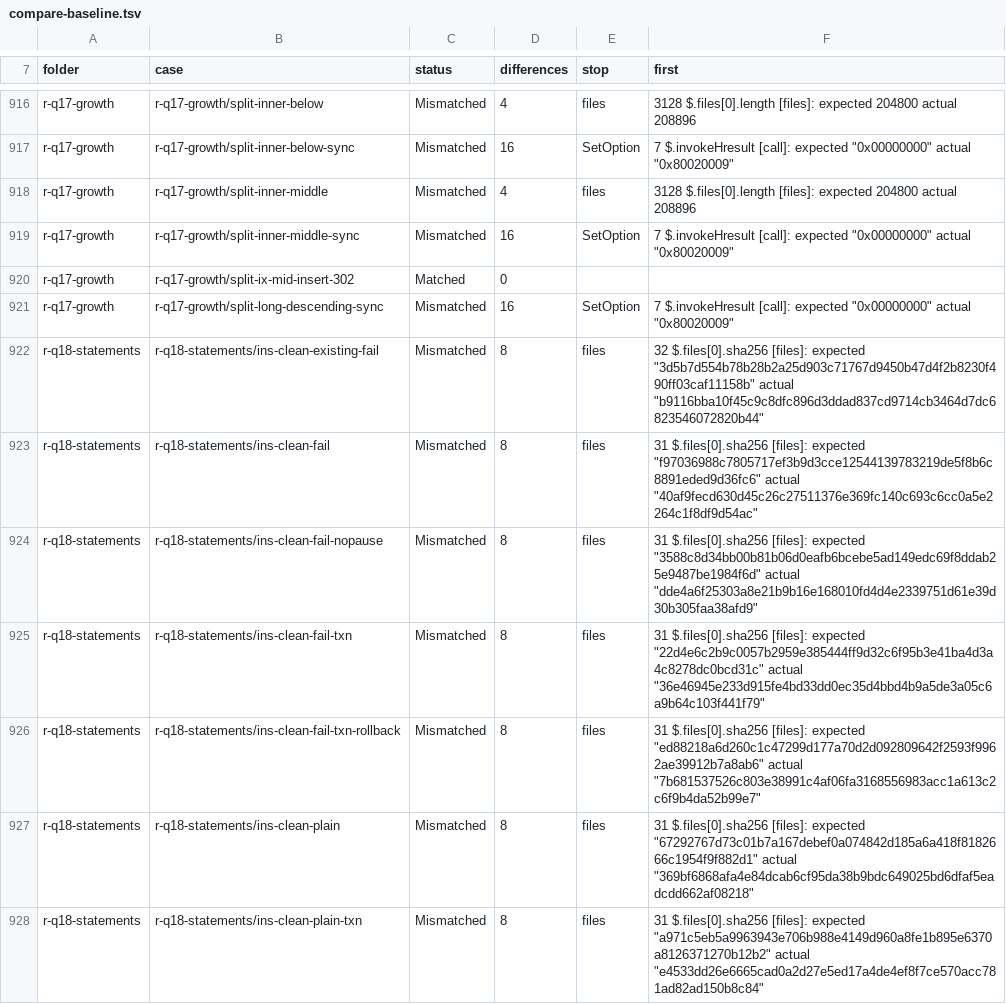
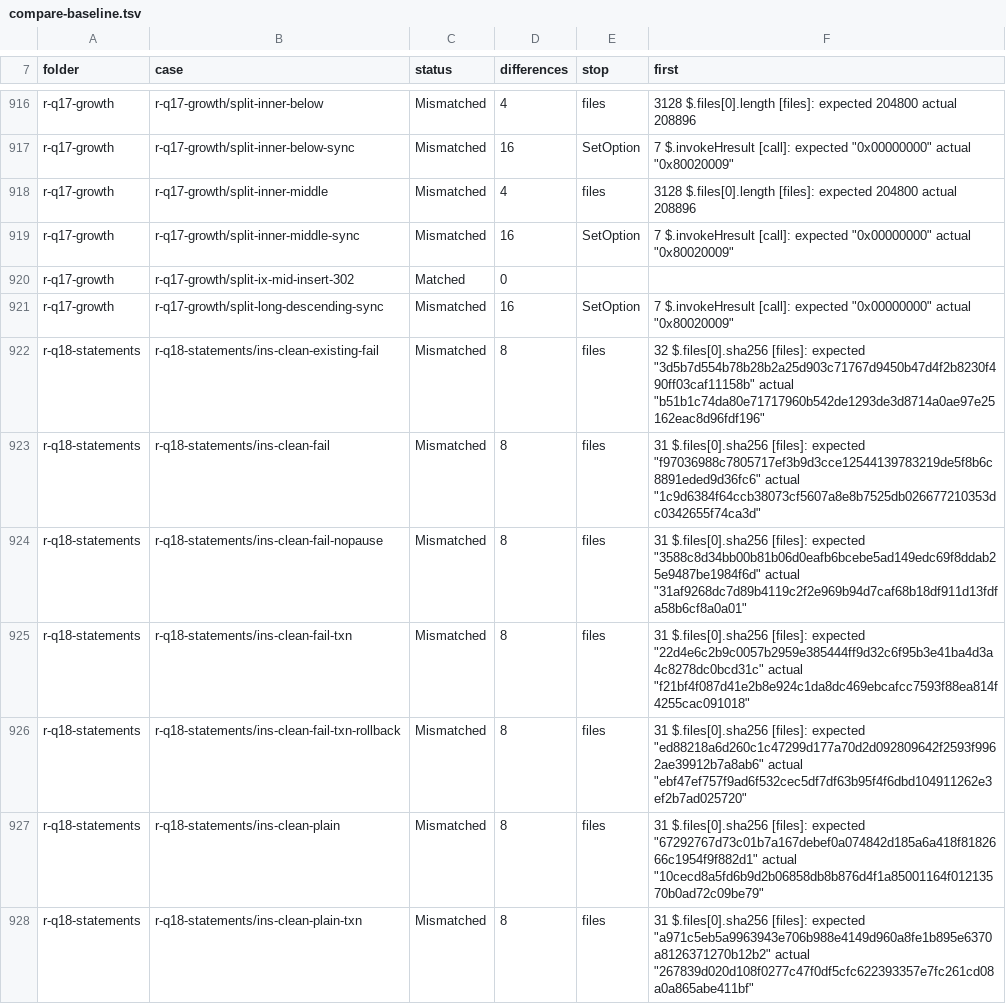
Before and after one commit to DnaCalc/CalcDb, a TSV file: docs/work/compare-baseline.tsv, drawn as a sheet; only a part is shown, gaps mark what is left out; the diff covers the shown part only.

```diff
--- a/docs/work/compare-baseline.tsv
+++ b/docs/work/compare-baseline.tsv
@@ -921,8 +921,8 @@ r-q17-growth	r-q17-growth/split-ix-mid-insert-302	Matched	0
 r-q17-growth	r-q17-growth/split-long-descending-sync	Mismatched	16	SetOption	7 $.invokeHresult [call]: expected "0x00000000" actual "0x80020009"
-r-q18-statements	r-q18-statements/ins-clean-existing-fail	Mismatched	8	files	32 $.files[0].sha256 [files]: expected "3d5b7d554b78b28b2a25d903c71767d9450b47d4f2b8230f490ff03caf11158b" actual "b9116bba10f45c9c8dfc896d3ddad837cd9714cb3464d7dc6823546072820b44"
-r-q18-statements	r-q18-statements/ins-clean-fail	Mismatched	8	files	31 $.files[0].sha256 [files]: expected "f97036988c7805717ef3b9d3cce12544139783219de5f8b6c8891eded9d36fc6" actual "40af9fecd630d45c26c27511376e369fc140c693c6cc0a5e2264c1f8df9d54ac"
-r-q18-statements	r-q18-statements/ins-clean-fail-nopause	Mismatched	8	files	31 $.files[0].sha256 [files]: expected "3588c8d34bb00b81b06d0eafb6bcebe5ad149edc69f8ddab25e9487be1984f6d" actual "dde4a6f25303a8e21b9b16e168010fd4d4e2339751d61e39d30b305faa38afd9"
-r-q18-statements	r-q18-statements/ins-clean-fail-txn	Mismatched	8	files	31 $.files[0].sha256 [files]: expected "22d4e6c2b9c0057b2959e385444ff9d32c6f95b3e41ba4d3a4c8278dc0bcd31c" actual "36e46945e233d915fe4bd33dd0ec35d4bbd4b9a5de3a05c6a9b64c103f441f79"
-r-q18-statements	r-q18-statements/ins-clean-fail-txn-rollback	Mismatched	8	files	31 $.files[0].sha256 [files]: expected "ed88218a6d260c1c47299d177a70d2d092809642f2593f9962ae39912b7a8ab6" actual "7b681537526c803e38991c4af06fa3168556983acc1a613c2c6f9b4da52b99e7"
-r-q18-statements	r-q18-statements/ins-clean-plain	Mismatched	8	files	31 $.files[0].sha256 [files]: expected "67292767d73c01b7a167debef0a074842d185a6a418f8182666c1954f9f882d1" actual "369bf6868afa4e84dcab6cf95da38b9bdc649025bd6dfaf5eadcdd662af08218"
-r-q18-statements	r-q18-statements/ins-clean-plain-txn	Mismatched	8	files	31 $.files[0].sha256 [files]: expected "a971c5eb5a9963943e706b988e4149d960a8fe1b895e6370a8126371270b12b2" actual "e4533dd26e6665cad0a2d27e5ed17a4de4ef8f7ce570acc781ad82ad150b8c84"
+r-q18-statements	r-q18-statements/ins-clean-existing-fail	Mismatched	8	files	32 $.files[0].sha256 [files]: expected "3d5b7d554b78b28b2a25d903c71767d9450b47d4f2b8230f490ff03caf11158b" actual "b51b1c74da80e71717960b542de1293de3d8714a0ae97e25162eac8d96fdf196"
+r-q18-statements	r-q18-statements/ins-clean-fail	Mismatched	8	files	31 $.files[0].sha256 [files]: expected "f97036988c7805717ef3b9d3cce12544139783219de5f8b6c8891eded9d36fc6" actual "1c9d6384f64ccb38073cf5607a8e8b7525db026677210353dc0342655f74ca3d"
+r-q18-statements	r-q18-statements/ins-clean-fail-nopause	Mismatched	8	files	31 $.files[0].sha256 [files]: expected "3588c8d34bb00b81b06d0eafb6bcebe5ad149edc69f8ddab25e9487be1984f6d" actual "31af9268dc7d89b4119c2f2e969b94d7caf68b18df911d13fdfa58b6cf8a0a01"
+r-q18-statements	r-q18-statements/ins-clean-fail-txn	Mismatched	8	files	31 $.files[0].sha256 [files]: expected "22d4e6c2b9c0057b2959e385444ff9d32c6f95b3e41ba4d3a4c8278dc0bcd31c" actual "f21bf4f087d41e2b8e924c1da8dc469ebcafcc7593f88ea814f4255cac091018"
+r-q18-statements	r-q18-statements/ins-clean-fail-txn-rollback	Mismatched	8	files	31 $.files[0].sha256 [files]: expected "ed88218a6d260c1c47299d177a70d2d092809642f2593f9962ae39912b7a8ab6" actual "ebf47ef757f9ad6f532cec5df7df63b95f4f6dbd104911262e3ef2b7ad025720"
+r-q18-statements	r-q18-statements/ins-clean-plain	Mismatched	8	files	31 $.files[0].sha256 [files]: expected "67292767d73c01b7a167debef0a074842d185a6a418f8182666c1954f9f882d1" actual "10cecd8a5fd6b9d2b06858db8b876d4f1a85001164f01213570b0ad72c09be79"
+r-q18-statements	r-q18-statements/ins-clean-plain-txn	Mismatched	8	files	31 $.files[0].sha256 [files]: expected "a971c5eb5a9963943e706b988e4149d960a8fe1b895e6370a8126371270b12b2" actual "267839d020d108f0277c47f0df5cfc622393357e7fc261cd08a0a865abe411bf"
```
Also changed, not shown: 164 edited cells elsewhere in this file.
